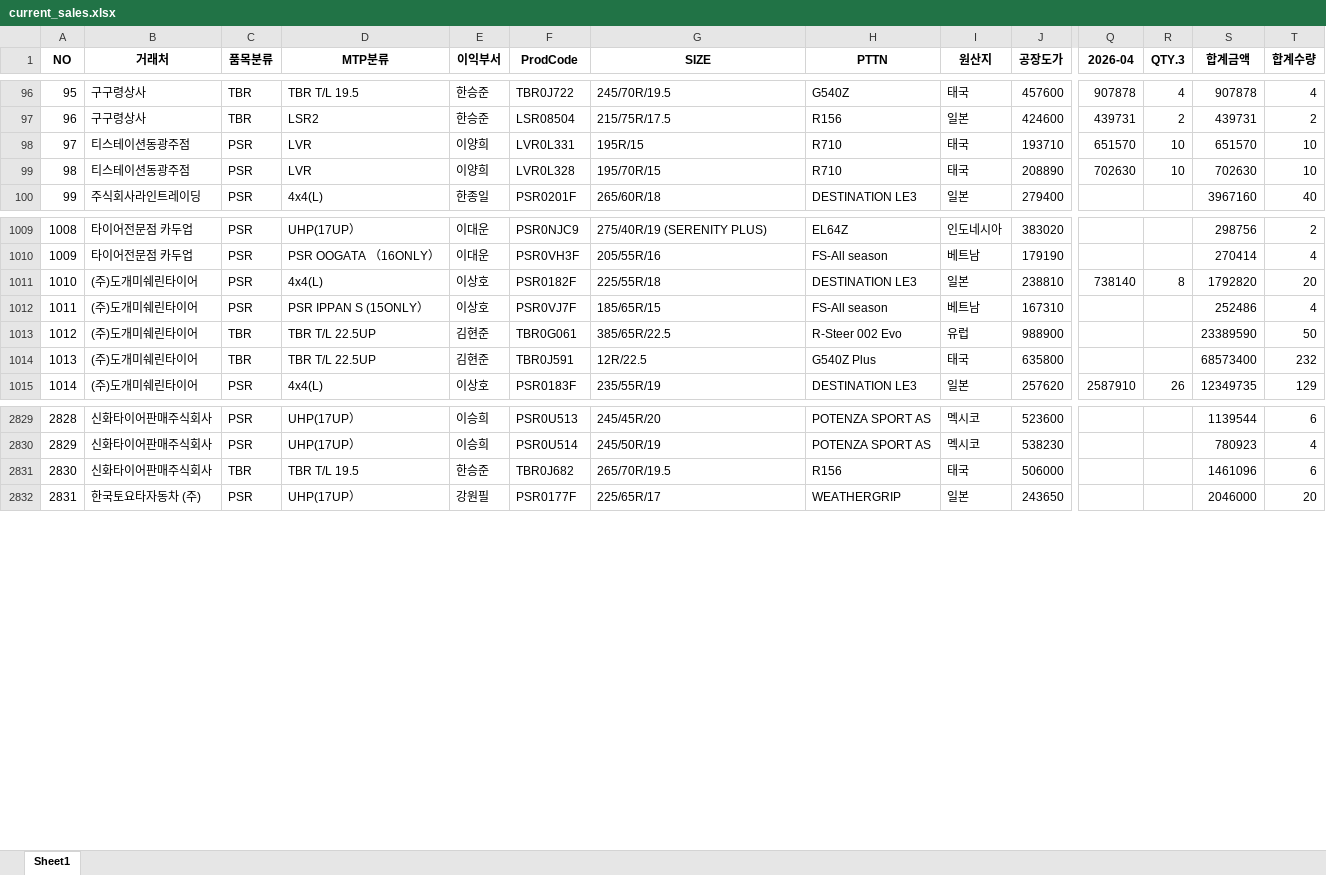
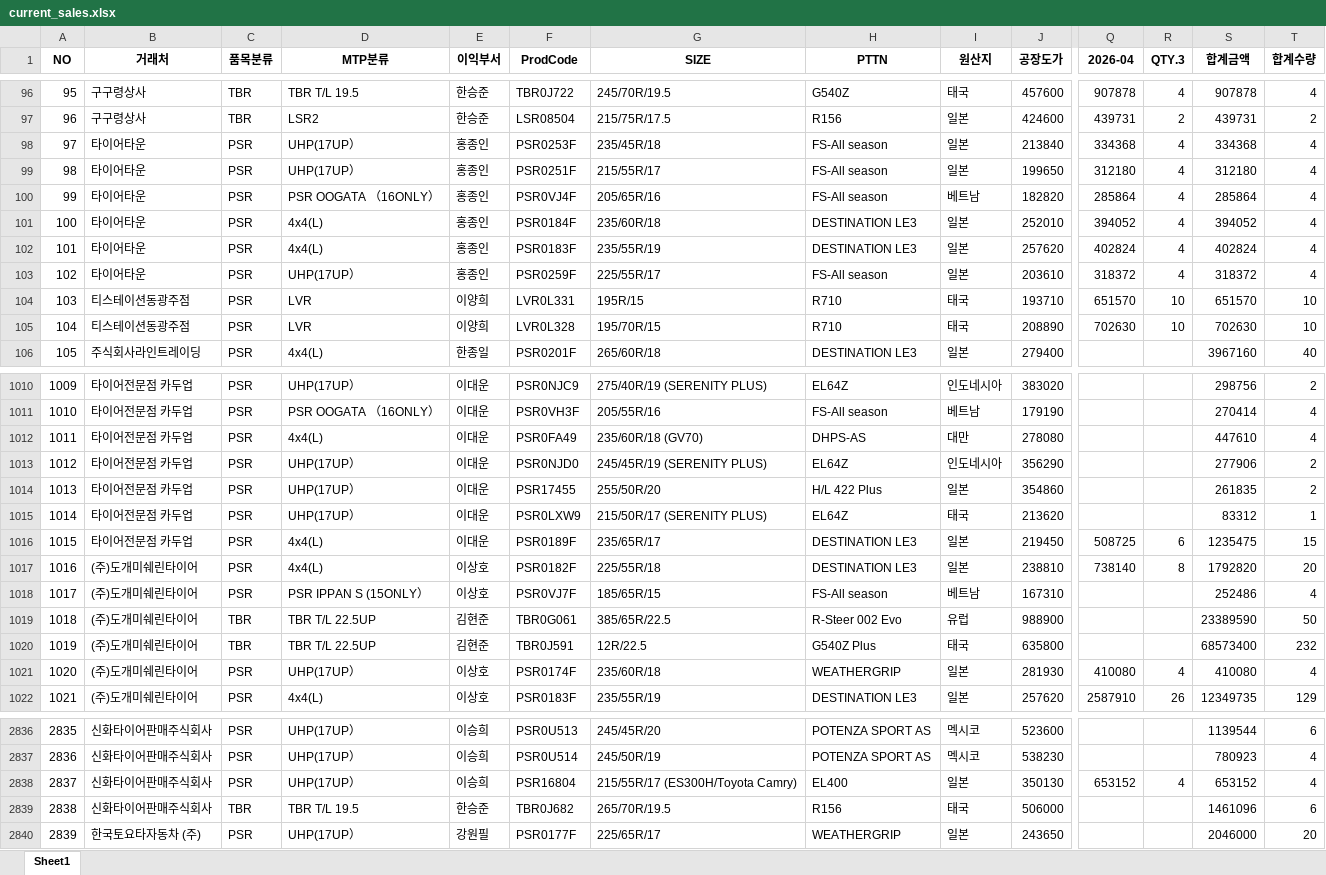
Before and after one commit to jeongkihyun25-arch/sales, an Excel workbook: current_sales.xlsx, sheet Sheet1, drawn as a sheet; only a part is shown, gaps mark what is left out; values as stored, in another font and other column widths than the file's, no borders; addresses are those after the commit; rows hold the shown columns only; the diff covers the shown part only; the diff names each change by its address in the sheet, - before the commit and + after, or states it on an @@ line.

```diff
--- a/current_sales.xlsx (sheet Sheet1)
+++ b/current_sales.xlsx (sheet Sheet1)
+row 98: 97 | 타이어타운 | PSR | UHP(17UP） | 홍종인 | PSR0253F | 235/45R/18 | FS-All season | 일본 | 213840 | 334368 | 4 | 334368 | 4
+row 99: 98 | 타이어타운 | PSR | UHP(17UP） | 홍종인 | PSR0251F | 215/55R/17 | FS-All season | 일본 | 199650 | 312180 | 4 | 312180 | 4
+row 100: 99 | 타이어타운 | PSR | PSR OOGATA （16ONLY） | 홍종인 | PSR0VJ4F | 205/65R/16 | FS-All season | 베트남 | 182820 | 285864 | 4 | 285864 | 4
+row 101: 100 | 타이어타운 | PSR | 4x4(L) | 홍종인 | PSR0184F | 235/60R/18 | DESTINATION LE3 | 일본 | 252010 | 394052 | 4 | 394052 | 4
+row 102: 101 | 타이어타운 | PSR | 4x4(L) | 홍종인 | PSR0183F | 235/55R/19 | DESTINATION LE3 | 일본 | 257620 | 402824 | 4 | 402824 | 4
+row 103: 102 | 타이어타운 | PSR | UHP(17UP） | 홍종인 | PSR0259F | 225/55R/17 | FS-All season | 일본 | 203610 | 318372 | 4 | 318372 | 4
@@ column A (NO) renumbered from row 104 down @@
@@ row 1001 moved to row 1012: 1011 @@
@@ row 1002 moved to row 1013: 1012 @@
@@ row 1003 moved to row 1014: 1013 @@
@@ row 1004 moved to row 1015: 1014 @@
@@ row 1000 moved to row 1016: 1015 @@
+row 1021: 1020 | (주)도개미쉐린타이어 | PSR | UHP(17UP） | 이상호 | PSR0174F | 235/60R/18 | WEATHERGRIP | 일본 | 281930 | 410080 | 4 | 410080 | 4
+row 2838: 2837 | 신화타이어판매주식회사 | PSR | UHP(17UP） | 이승희 | PSR16804 | 215/55R/17 (ES300H/Toyota Camry) | EL400 | 일본 | 350130 | 653152 | 4 | 653152 | 4
```
Also changed, not shown: 1 added row, 65 moved rows and 36 edited cells elsewhere in this sheet.
